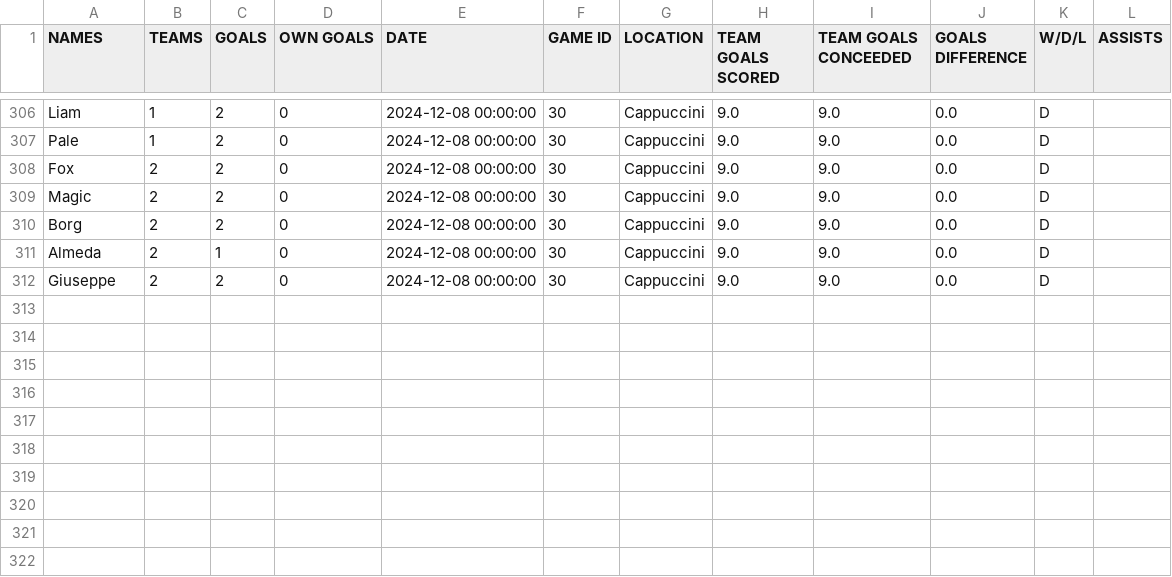
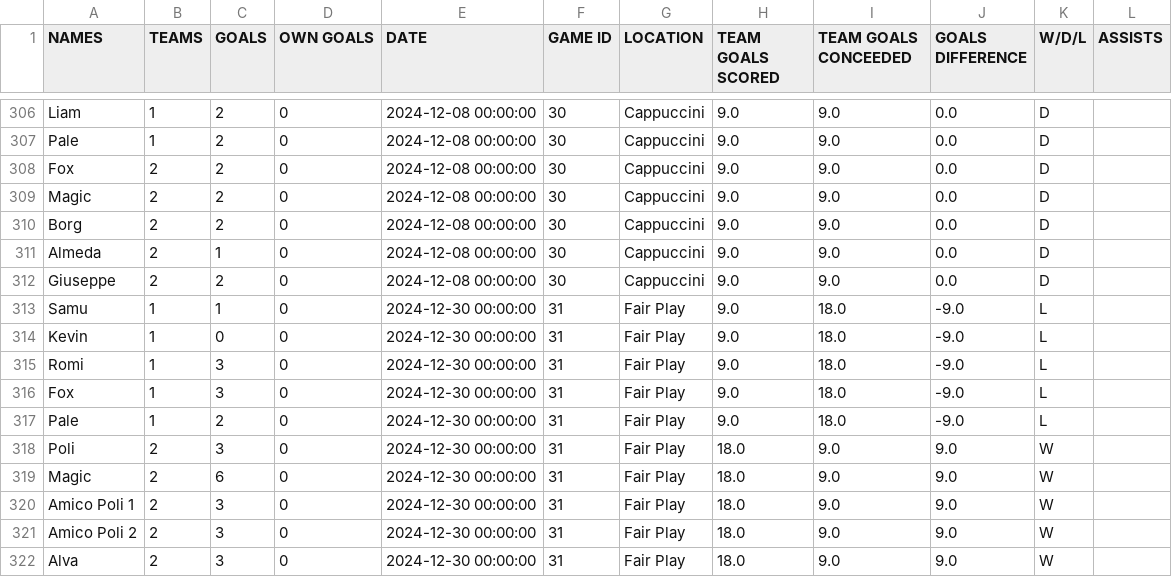
Before and after one commit to SamuBors/others, a CSV file: calcetti/calcetti_gruppo.csv, drawn as a sheet; only a part is shown, gaps mark what is left out; the diff names each change by its address in the sheet, - before the commit and + after, or states it on an @@ line.

```diff
--- a/calcetti/calcetti_gruppo.csv
+++ b/calcetti/calcetti_gruppo.csv
+row 313: Samu | 1 | 1 | 0 | 2024-12-30 00:00:00 | 31 | Fair Play | 9.0 | 18.0 | -9.0 | L
+row 314: Kevin | 1 | 0 | 0 | 2024-12-30 00:00:00 | 31 | Fair Play | 9.0 | 18.0 | -9.0 | L
+row 315: Romi | 1 | 3 | 0 | 2024-12-30 00:00:00 | 31 | Fair Play | 9.0 | 18.0 | -9.0 | L
+row 316: Fox | 1 | 3 | 0 | 2024-12-30 00:00:00 | 31 | Fair Play | 9.0 | 18.0 | -9.0 | L
+row 317: Pale | 1 | 2 | 0 | 2024-12-30 00:00:00 | 31 | Fair Play | 9.0 | 18.0 | -9.0 | L
+row 318: Poli | 2 | 3 | 0 | 2024-12-30 00:00:00 | 31 | Fair Play | 18.0 | 9.0 | 9.0 | W
+row 319: Magic | 2 | 6 | 0 | 2024-12-30 00:00:00 | 31 | Fair Play | 18.0 | 9.0 | 9.0 | W
+row 320: Amico Poli 1 | 2 | 3 | 0 | 2024-12-30 00:00:00 | 31 | Fair Play | 18.0 | 9.0 | 9.0 | W
+row 321: Amico Poli 2 | 2 | 3 | 0 | 2024-12-30 00:00:00 | 31 | Fair Play | 18.0 | 9.0 | 9.0 | W
+row 322: Alva | 2 | 3 | 0 | 2024-12-30 00:00:00 | 31 | Fair Play | 18.0 | 9.0 | 9.0 | W
```
Also changed, not shown: 2 other files.
